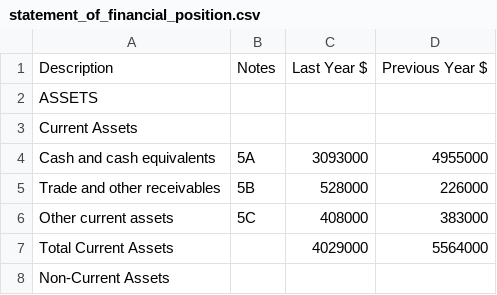
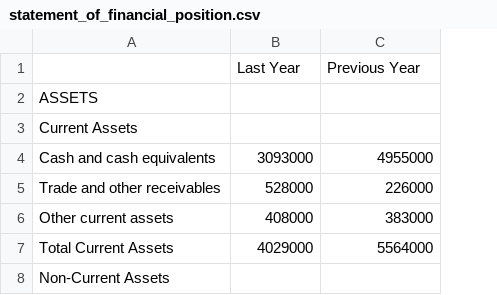
Before and after one commit to Antimatter543/Financial_Extractor, a CSV file: data/statement_of_financial_position.csv, drawn as a sheet; only a part is shown; removed rows and columns are numbered as before the commit, all else as after; the diff names each change by its address in the sheet, - before the commit and + after, or states it on an @@ line.

```diff
--- a/data/statement_of_financial_position.csv
+++ b/data/statement_of_financial_position.csv
-column B, rows 4-6: 5A | 5B | 5C
-row 1: Description | Notes | Last Year $ | Previous Year $
+row 1:  | Last Year | Previous Year
```
Also changed, not shown: data/statement_of_cash_flows.csv, data/statement_of_comprehensive_income.csv, 6 other files.
